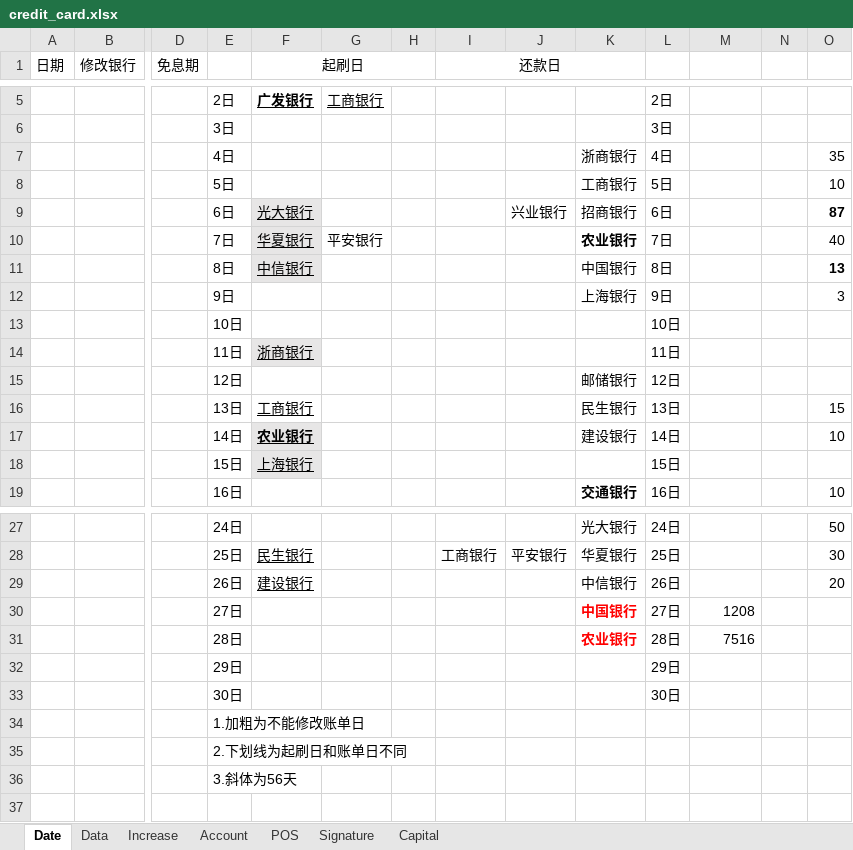
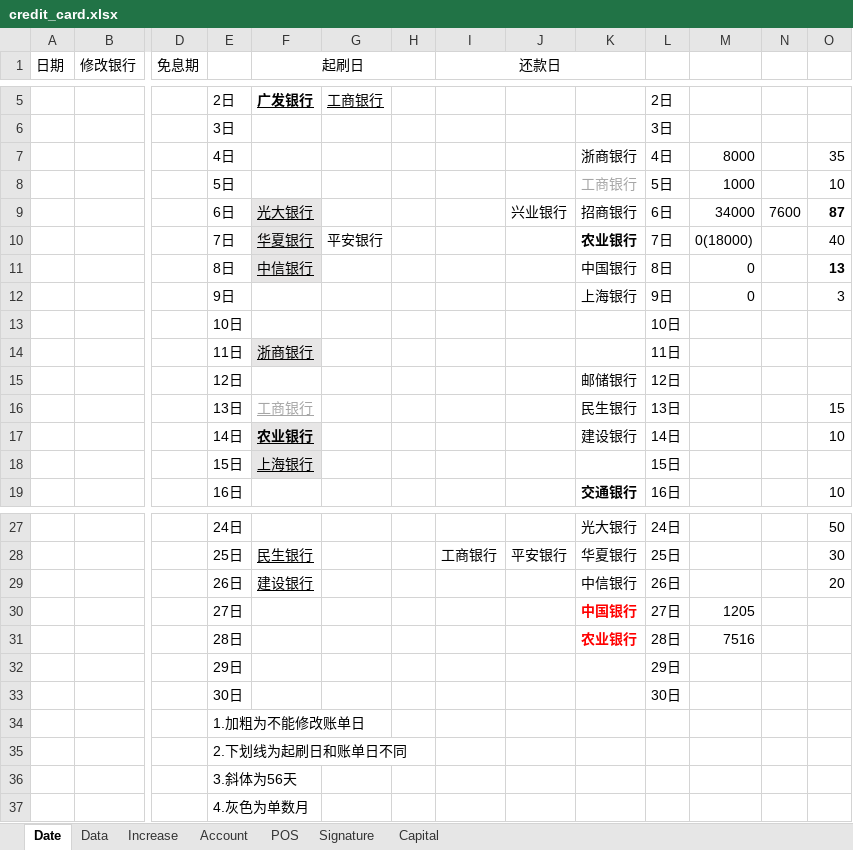
Before and after one commit to dreamingodd/useful_txt, an Excel workbook: credit_card.xlsx, sheet Date, drawn as a sheet; only a part is shown, gaps mark what is left out; values as stored, in another font and other column widths than the file's, no borders; rows hold the shown columns only; the diff names each change by its address in the sheet, - before the commit and + after, or states it on an @@ line.

Commit message:
no comment

```diff
--- a/credit_card.xlsx (sheet Date)
+++ b/credit_card.xlsx (sheet Date)
-M7: (empty)
+M7: 8000
-K8 text colour: black
+K8 text colour: #A6A6A6
-M8: (empty)
+M8: 1000
-M9: (empty)
+M9: 34000
-N9: (empty)
+N9: 7600
-M10: (empty)
+M10: 0(18000)
-M11:M12: (empty)
+M11:M12: 0
-F16 text colour: black
+F16 text colour: #A6A6A6
-M30: 1208
+M30: 1205
+row 37:  |  |  | 4.灰色为单数月
```
Also changed, not shown: sheet Account, sheet Data.
